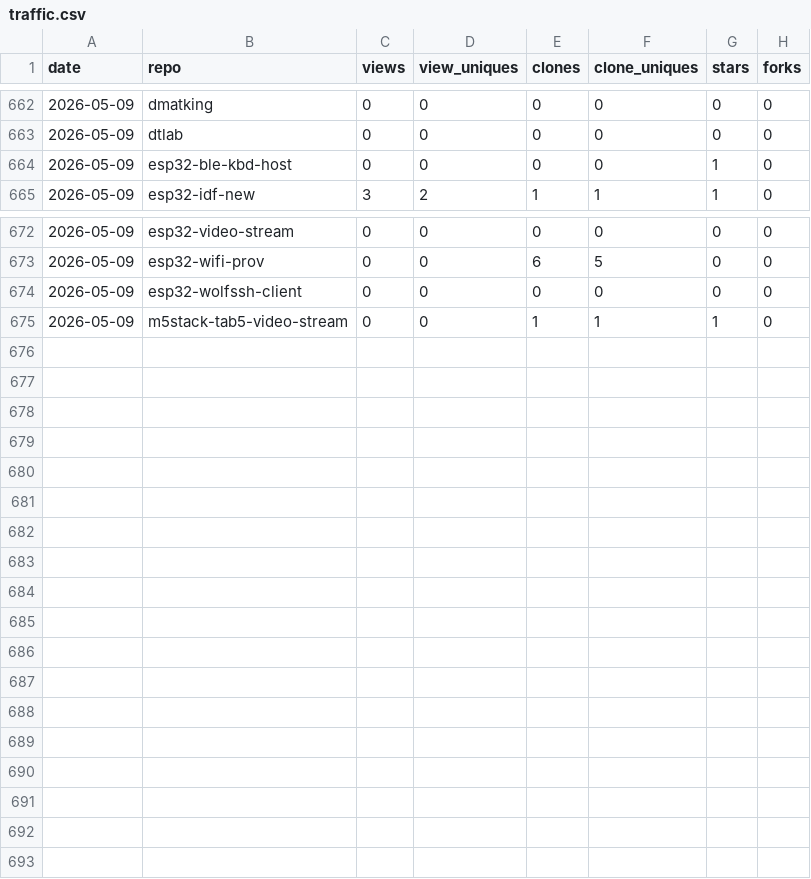
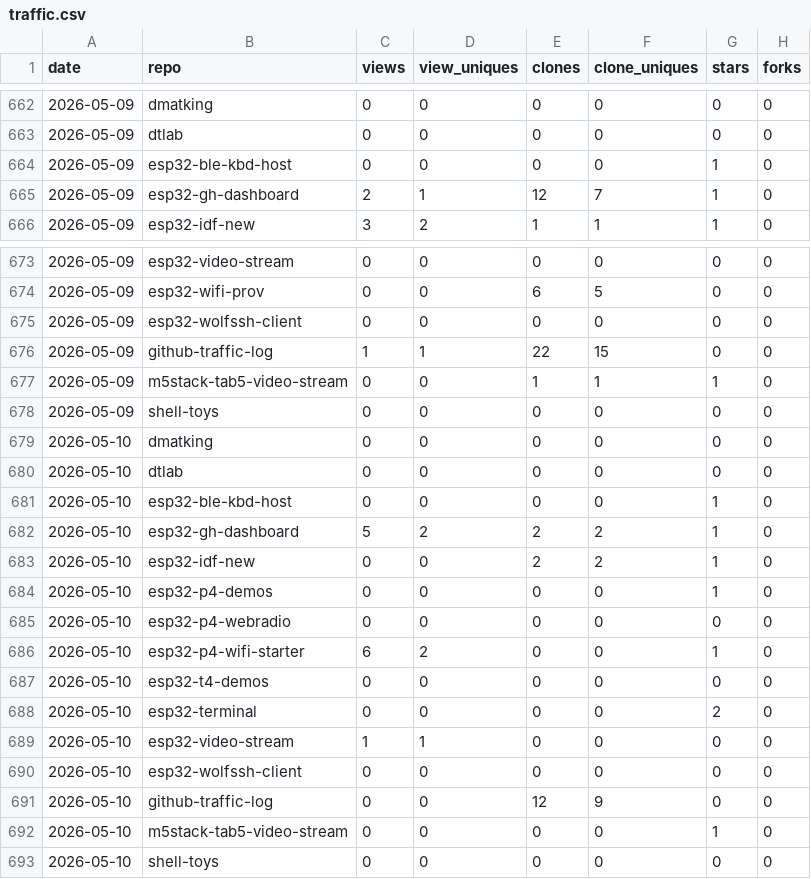
Before and after one commit to dmatking/github-traffic-log, a CSV file: traffic.csv, drawn as a sheet; only a part is shown, gaps mark what is left out; the diff names each change by its address in the sheet, - before the commit and + after, or states it on an @@ line.

```diff
--- a/traffic.csv
+++ b/traffic.csv
+row 665: 2026-05-09 | esp32-gh-dashboard | 2 | 1 | 12 | 7 | 1 | 0
+row 676: 2026-05-09 | github-traffic-log | 1 | 1 | 22 | 15 | 0 | 0
+row 678: 2026-05-09 | shell-toys | 0 | 0 | 0 | 0 | 0 | 0
+row 679: 2026-05-10 | dmatking | 0 | 0 | 0 | 0 | 0 | 0
+row 680: 2026-05-10 | dtlab | 0 | 0 | 0 | 0 | 0 | 0
+row 681: 2026-05-10 | esp32-ble-kbd-host | 0 | 0 | 0 | 0 | 1 | 0
+row 682: 2026-05-10 | esp32-gh-dashboard | 5 | 2 | 2 | 2 | 1 | 0
+row 683: 2026-05-10 | esp32-idf-new | 0 | 0 | 2 | 2 | 1 | 0
+row 684: 2026-05-10 | esp32-p4-demos | 0 | 0 | 0 | 0 | 1 | 0
+row 685: 2026-05-10 | esp32-p4-webradio | 0 | 0 | 0 | 0 | 0 | 0
+row 686: 2026-05-10 | esp32-p4-wifi-starter | 6 | 2 | 0 | 0 | 1 | 0
+row 687: 2026-05-10 | esp32-t4-demos | 0 | 0 | 0 | 0 | 0 | 0
+row 688: 2026-05-10 | esp32-terminal | 0 | 0 | 0 | 0 | 2 | 0
+row 689: 2026-05-10 | esp32-video-stream | 1 | 1 | 0 | 0 | 0 | 0
+row 690: 2026-05-10 | esp32-wolfssh-client | 0 | 0 | 0 | 0 | 0 | 0
+row 691: 2026-05-10 | github-traffic-log | 0 | 0 | 12 | 9 | 0 | 0
+row 692: 2026-05-10 | m5stack-tab5-video-stream | 0 | 0 | 0 | 0 | 1 | 0
+row 693: 2026-05-10 | shell-toys | 0 | 0 | 0 | 0 | 0 | 0
```
Also changed, not shown: latest.csv, totals.csv.
